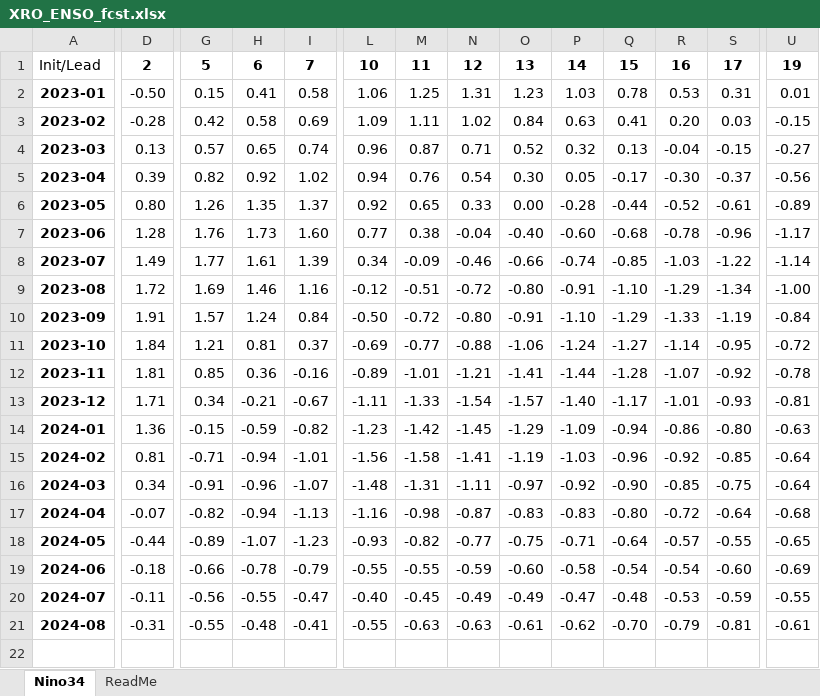
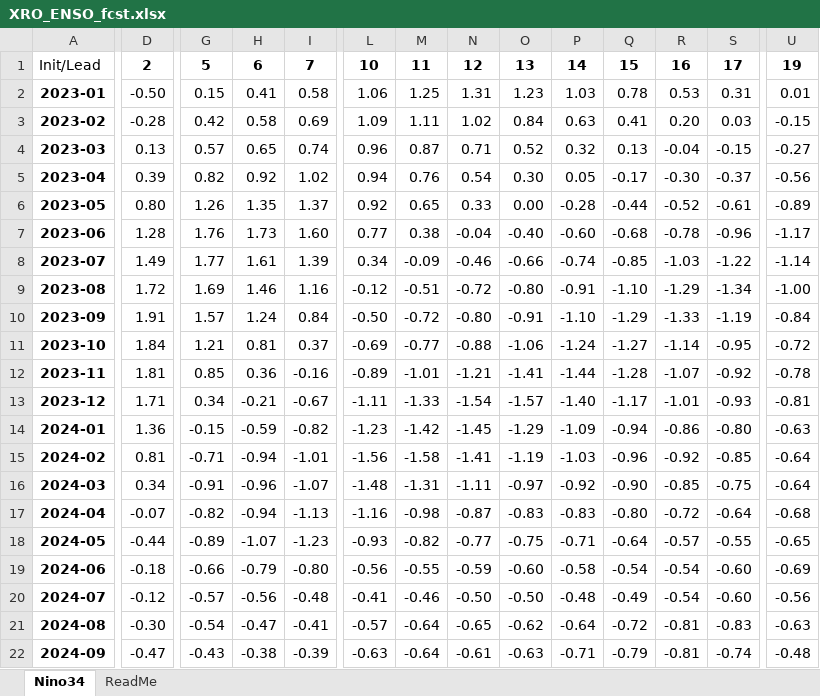
Before and after one commit to senclimate/sen_homepage, an Excel workbook: content/climate/XRO/XRO_ENSO_fcst.xlsx, sheet Nino34, drawn as a sheet; only a part is shown, gaps mark what is left out; values as stored, in another font and other column widths than the file's, no borders; rows hold the shown columns only; the diff covers the shown part only; the diff names each change by its address in the sheet, - before the commit and + after, or states it on an @@ line.

Commit message:
update: update XRO fcst 2024-10

```diff
--- a/content/climate/XRO/XRO_ENSO_fcst.xlsx (sheet Nino34)
+++ b/content/climate/XRO/XRO_ENSO_fcst.xlsx (sheet Nino34)
-H19: -0.78
+H19: -0.79
-I19: -0.79
+I19: -0.80
-L19: -0.55
+L19: -0.56
-D20: -0.11
+D20: -0.12
-G20: -0.56
+G20: -0.57
-H20: -0.55
+H20: -0.56
-I20: -0.47
+I20: -0.48
-L20: -0.40
+L20: -0.41
-M20: -0.45
+M20: -0.46
-N20: -0.49
+N20: -0.50
-O20: -0.49
+O20: -0.50
-P20: -0.47
+P20: -0.48
-Q20: -0.48
+Q20: -0.49
-R20: -0.53
+R20: -0.54
-S20: -0.59
+S20: -0.60
-U20: -0.55
+U20: -0.56
-D21: -0.31
+D21: -0.30
-G21: -0.55
+G21: -0.54
-H21: -0.48
+H21: -0.47
-L21: -0.55
+L21: -0.57
-M21: -0.63
+M21: -0.64
-N21: -0.63
+N21: -0.65
-O21: -0.61
+O21: -0.62
-P21: -0.62
+P21: -0.64
-Q21: -0.70
+Q21: -0.72
-R21: -0.79
+R21: -0.81
-S21: -0.81
+S21: -0.83
-U21: -0.61
+U21: -0.63
+row 22: 2024-09 | -0.47 | -0.43 | -0.38 | -0.39 | -0.63 | -0.64 | -0.61 | -0.63 | -0.71 | -0.79 | -0.81 | -0.74 | -0.48
```
Also changed, not shown: 7 edited cells elsewhere in this sheet, 1 other file.
